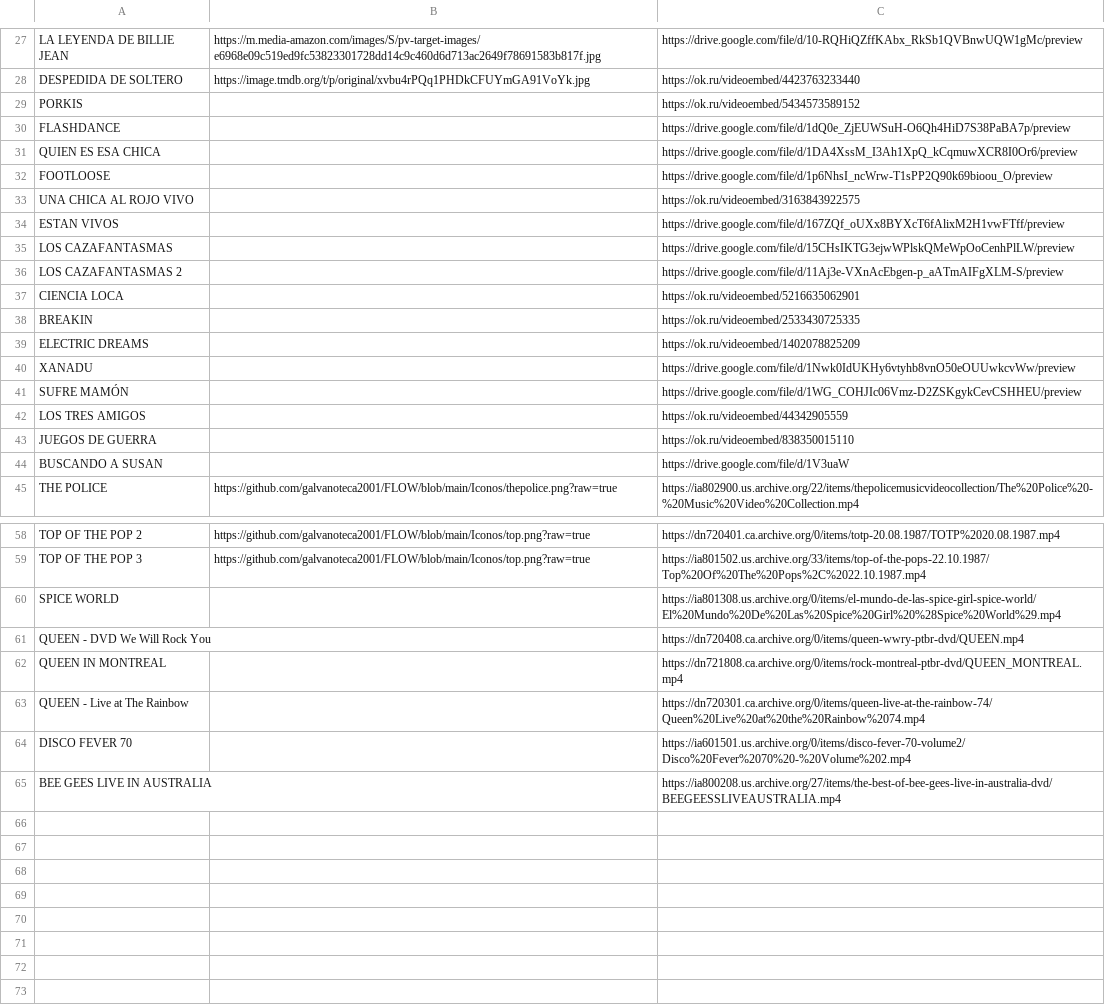
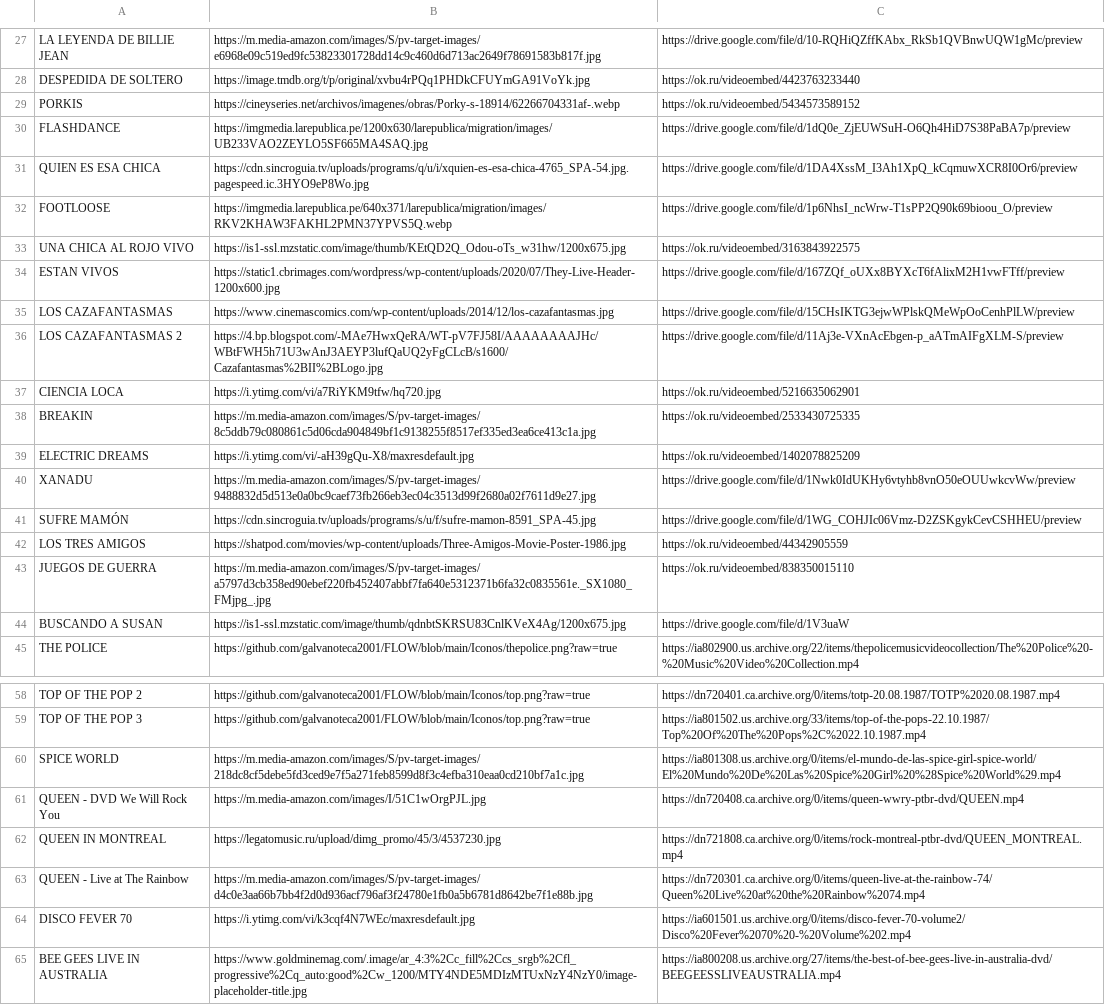
Before and after one commit to galvanoteca2001/FLOW, a CSV file: movie.csv, drawn as a sheet; only a part is shown, gaps mark what is left out; the diff names each change by its address in the sheet, - before the commit and + after, or states it on an @@ line.

Commit message:
Update movie.csv

```diff
--- a/movie.csv
+++ b/movie.csv
-B29: (empty)
+B29: https://cineyseries.net/archivos/imagenes/obras/Porky-s-18914/62266704331af-.webp
-B30: (empty)
+B30: https://imgmedia.larepublica.pe/1200x630/larepublica/migration/images/UB233VAO2ZEYLO5SF665MA4SAQ.jpg
-B31: (empty)
+B31: https://cdn.sincroguia.tv/uploads/programs/q/u/i/xquien-es-esa-chica-4765_SPA-54.jpg.pagespeed.ic.3HYO9eP8Wo.jpg
-B32: (empty)
+B32: https://imgmedia.larepublica.pe/640x371/larepublica/migration/images/RKV2KHAW3FAKHL2PMN37YPVS5Q.webp
-B33: (empty)
+B33: https://is1-ssl.mzstatic.com/image/thumb/KEtQD2Q_Odou-oTs_w31hw/1200x675.jpg
-B34: (empty)
+B34: https://static1.cbrimages.com/wordpress/wp-content/uploads/2020/07/They-Live-Header-1200x600.jpg
-B35: (empty)
+B35: https://www.cinemascomics.com/wp-content/uploads/2014/12/los-cazafantasmas.jpg
-B36: (empty)
+B36: https://4.bp.blogspot.com/-MAe7HwxQeRA/WT-pV7FJ58I/AAAAAAAAJHc/WBtFWH5h71U3wAnJ3AEYP3lufQaUQ2yFgCLcB/s1600/Cazafantasmas%2BII%2BLogo.jpg
-B37: (empty)
+B37: https://i.ytimg.com/vi/a7RiYKM9tfw/hq720.jpg
-B38: (empty)
+B38: https://m.media-amazon.com/images/S/pv-target-images/8c5ddb79c080861c5d06cda904849bf1c9138255f8517ef335ed3ea6ce413c1a.jpg
-B39: (empty)
+B39: https://i.ytimg.com/vi/-aH39gQu-X8/maxresdefault.jpg
-B40: (empty)
+B40: https://m.media-amazon.com/images/S/pv-target-images/9488832d5d513e0a0bc9caef73fb266eb3ec04c3513d99f2680a02f7611d9e27.jpg
-B41: (empty)
+B41: https://cdn.sincroguia.tv/uploads/programs/s/u/f/sufre-mamon-8591_SPA-45.jpg
-B42: (empty)
+B42: https://shatpod.com/movies/wp-content/uploads/Three-Amigos-Movie-Poster-1986.jpg
-B43: (empty)
+B43: https://m.media-amazon.com/images/S/pv-target-images/a5797d3cb358ed90ebef220fb452407abbf7fa640e5312371b6fa32c0835561e._SX1080_FMjpg_.jpg
-B44: (empty)
+B44: https://is1-ssl.mzstatic.com/image/thumb/qdnbtSKRSU83CnlKVeX4Ag/1200x675.jpg
-B60: (empty)
+B60: https://m.media-amazon.com/images/S/pv-target-images/218dc8cf5debe5fd3ced9e7f5a271feb8599d8f3c4efba310eaa0cd210bf7a1c.jpg
-B61: (empty)
+B61: https://m.media-amazon.com/images/I/51C1wOrgPJL.jpg
-B62: (empty)
+B62: https://legatomusic.ru/upload/dimg_promo/45/3/4537230.jpg
-B63: (empty)
+B63: https://m.media-amazon.com/images/S/pv-target-images/d4c0e3aa66b7bb4f2d0d936acf796af3f24780e1fb0a5b6781d8642be7f1e88b.jpg
-B64: (empty)
+B64: https://i.ytimg.com/vi/k3cqf4N7WEc/maxresdefault.jpg
-B65: (empty)
+B65: https://www.goldminemag.com/.image/ar_4:3%2Cc_fill%2Ccs_srgb%2Cfl_progressive%2Cq_auto:good%2Cw_1200/MTY4NDE5MDIzMTUxNzY4NzY0/image-placeholder-title.jpg
```
